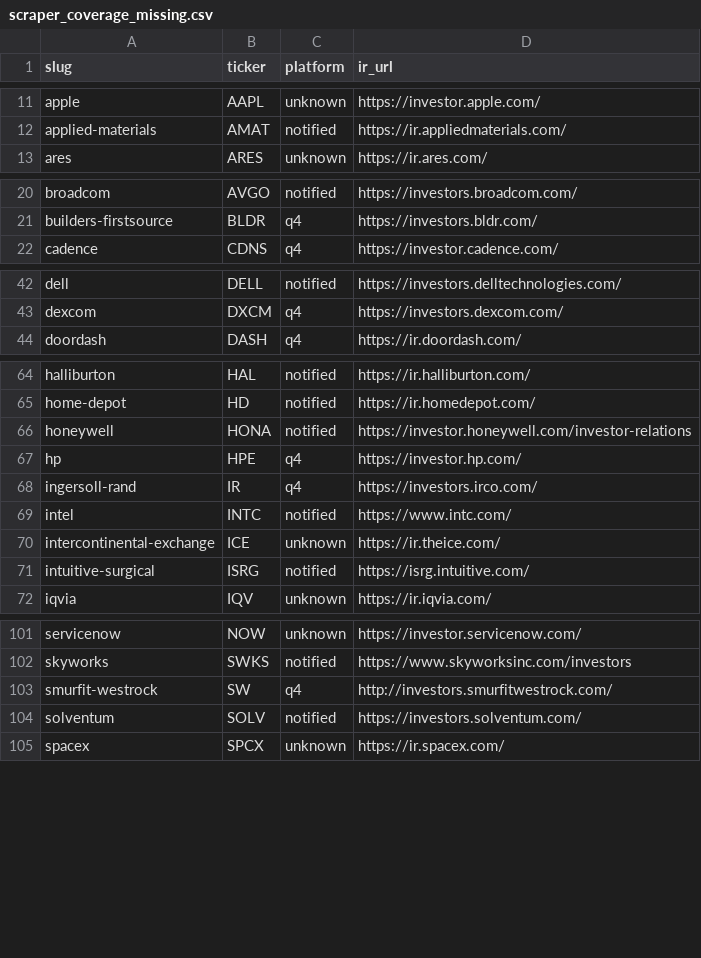
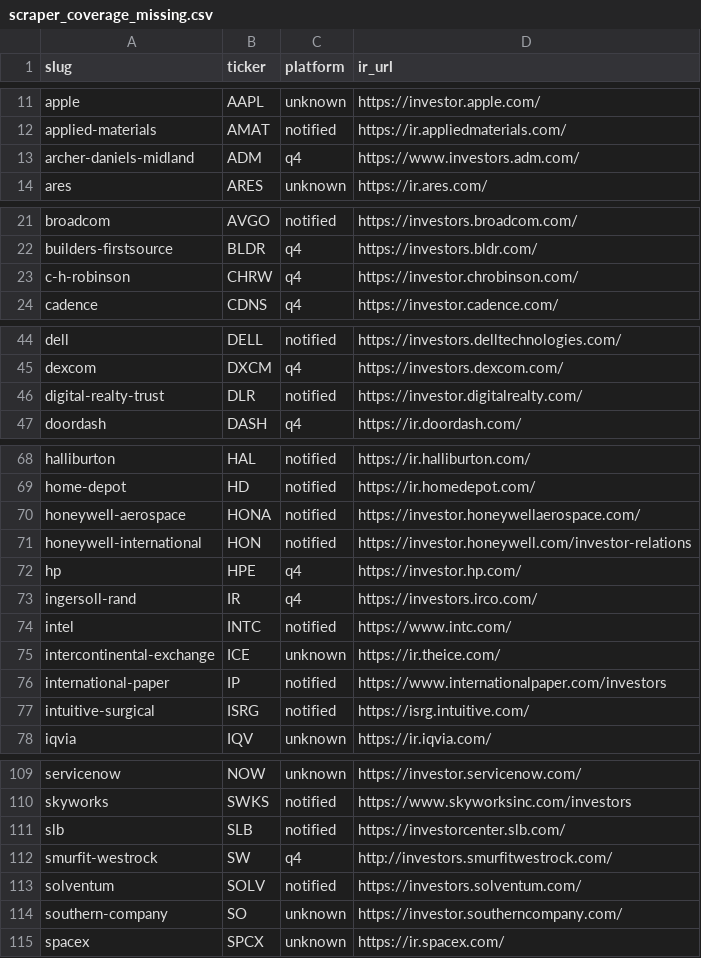
Before and after one commit to KamarajuKusumanchi/primary_wire, a CSV file: reports/latest/scraper_coverage_missing.csv, drawn as a sheet; only a part is shown, gaps mark what is left out; the diff covers the shown part only.

```diff
--- a/reports/latest/scraper_coverage_missing.csv
+++ b/reports/latest/scraper_coverage_missing.csv
@@ -12,2 +12,3 @@ apple,AAPL,unknown,https://investor.apple.com/
 applied-materials,AMAT,notified,https://ir.appliedmaterials.com/
+archer-daniels-midland,ADM,q4,https://www.investors.adm.com/
 ares,ARES,unknown,https://ir.ares.com/
@@ -21,2 +22,3 @@ broadcom,AVGO,notified,https://investors.broadcom.com/
 builders-firstsource,BLDR,q4,https://investors.bldr.com/
+c-h-robinson,CHRW,q4,https://investor.chrobinson.com/
 cadence,CDNS,q4,https://investor.cadence.com/
@@ -43,2 +45,3 @@ dell,DELL,notified,https://investors.delltechnologies.com/
 dexcom,DXCM,q4,https://investors.dexcom.com/
+digital-realty-trust,DLR,notified,https://investor.digitalrealty.com/
 doordash,DASH,q4,https://ir.doordash.com/
@@ -65,3 +69,4 @@ halliburton,HAL,notified,https://ir.halliburton.com/
 home-depot,HD,notified,https://ir.homedepot.com/
-honeywell,HONA,notified,https://investor.honeywell.com/investor-relations
+honeywell-aerospace,HONA,notified,https://investor.honeywellaerospace.com/
+honeywell-international,HON,notified,https://investor.honeywell.com/investor-relations
 hp,HPE,q4,https://investor.hp.com/
@@ -70,2 +75,3 @@ intel,INTC,notified,https://www.intc.com/
 intercontinental-exchange,ICE,unknown,https://ir.theice.com/
+international-paper,IP,notified,https://www.internationalpaper.com/investors
 intuitive-surgical,ISRG,notified,https://isrg.intuitive.com/
@@ -102,4 +110,6 @@ servicenow,NOW,unknown,https://investor.servicenow.com/
 skyworks,SWKS,notified,https://www.skyworksinc.com/investors
+slb,SLB,notified,https://investorcenter.slb.com/
 smurfit-westrock,SW,q4,http://investors.smurfitwestrock.com/
 solventum,SOLV,notified,https://investors.solventum.com/
+southern-company,SO,unknown,https://investor.southerncompany.com/
 spacex,SPCX,unknown,https://ir.spacex.com/
```
Also changed, not shown: 3 added rows elsewhere in this file, reports/latest/ir_platform.csv, 3 other files.
